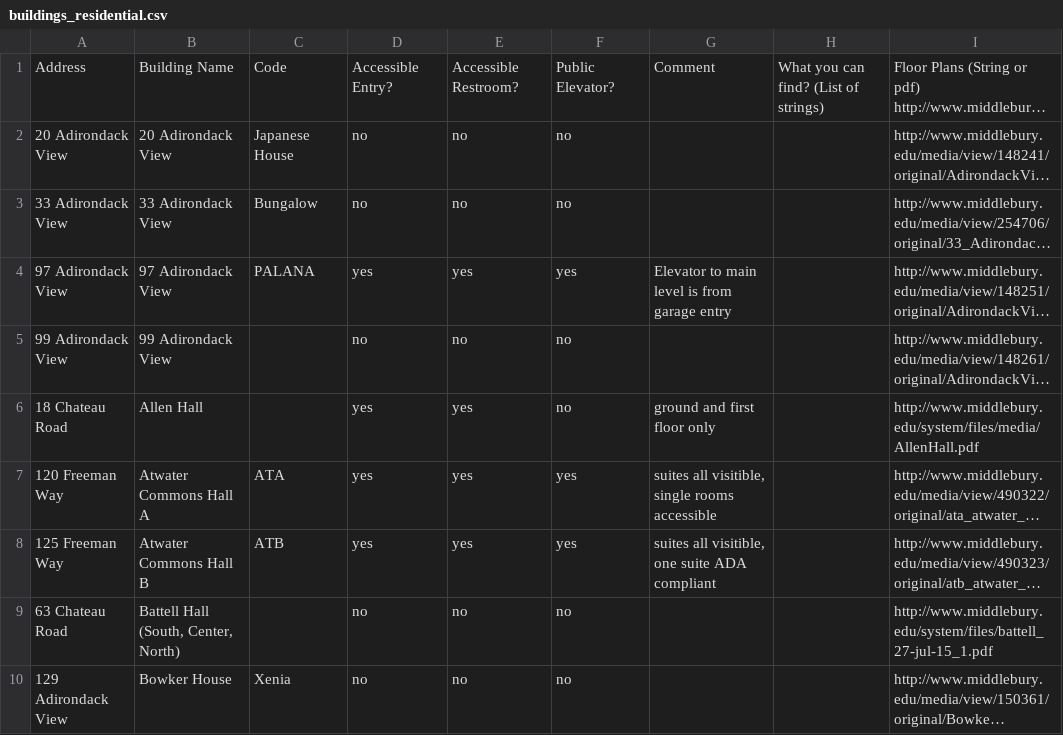
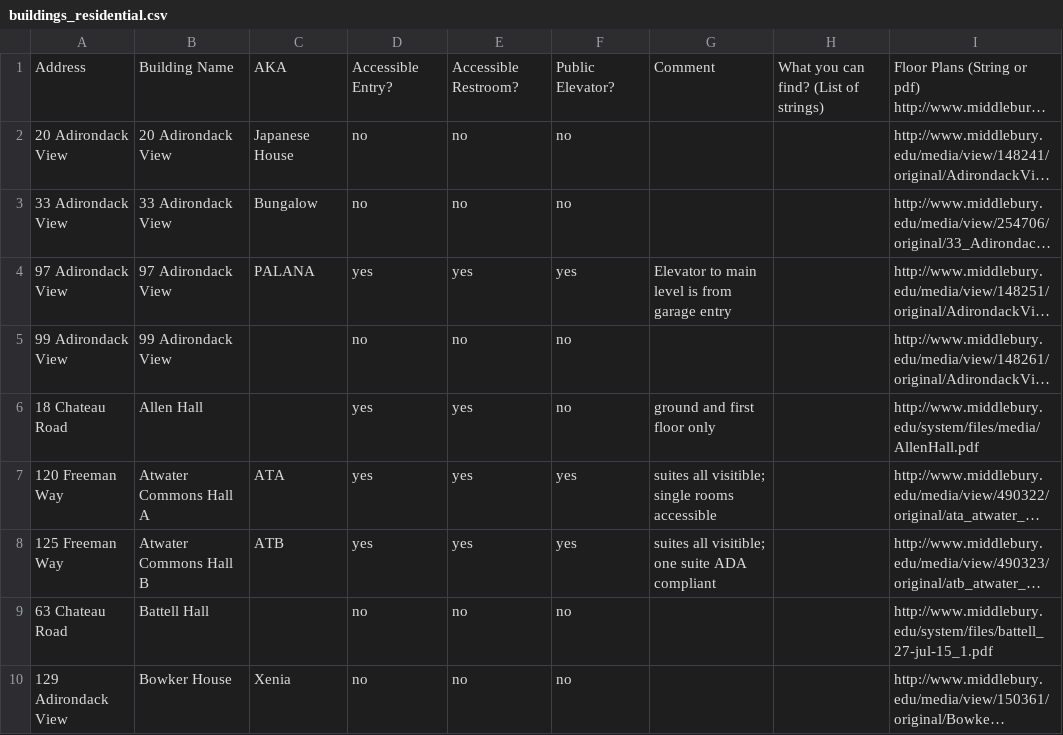
Before and after one commit to cs701-accessmidd/access-midd, a CSV file: access-midd/data/buildings_residential.csv, drawn as a sheet; only a part is shown; long unchanged cells end in …; the diff covers the shown part only; the diff names each change by its address in the sheet, - before the commit and + after, or states it on an @@ line.

```diff
--- a/access-midd/data/buildings_residential.csv
+++ b/access-midd/data/buildings_residential.csv
-C1: Code
+C1: AKA
-G7: suites all visitible, single rooms accessible
+G7: suites all visitible; single rooms accessible
-G8: suites all visitible, one suite ADA compliant
+G8: suites all visitible; one suite ADA compliant
-B9: Battell Hall (South, Center, North)
+B9: Battell Hall
```
Also changed, not shown: 10 edited cells elsewhere in this file, access-midd/data/buildings_academic.csv, access-midd/data/buildings_academic_coord.csv, 4 other files.
